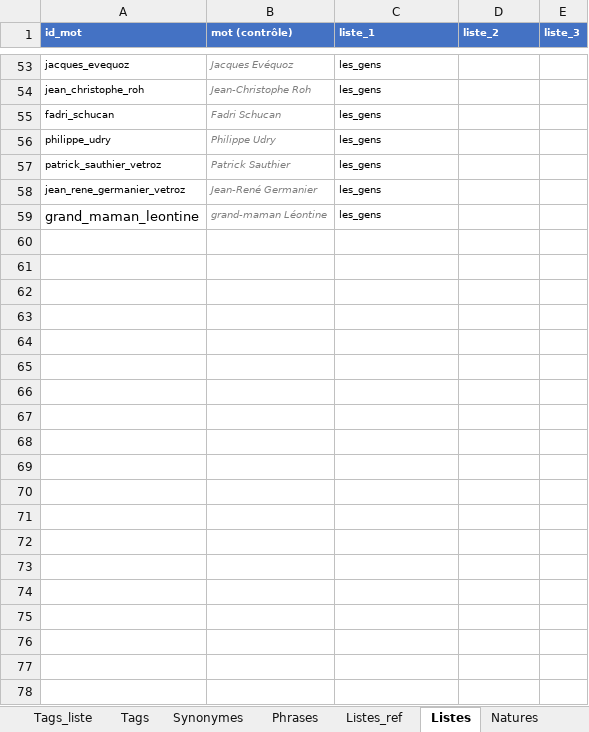
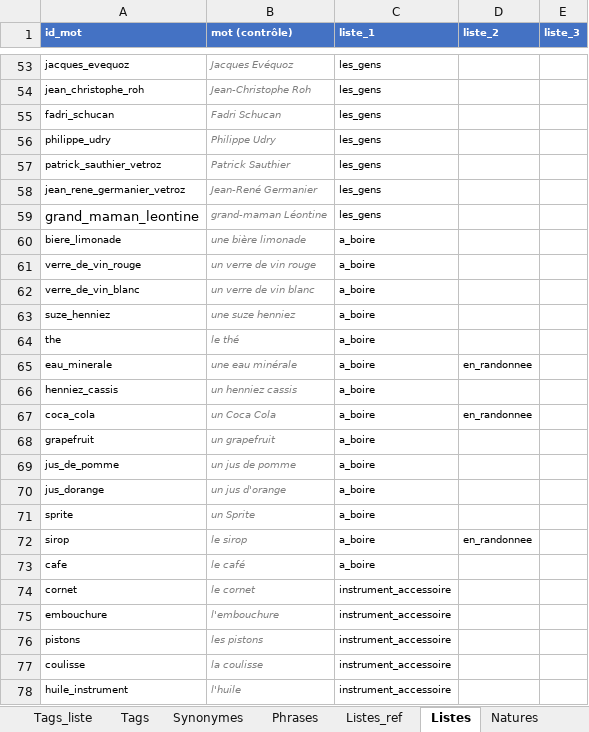
Before and after one commit to olaf-programmeur/vocab-app, an Excel workbook: public/data.xlsx, sheet Listes, drawn as a sheet; only a part is shown, gaps mark what is left out; values as stored, in another font and other column widths than the file's, no borders; the diff covers the shown part only; the diff names each change by its address in the sheet, - before the commit and + after, or states it on an @@ line.

```diff
--- a/public/data.xlsx (sheet Listes)
+++ b/public/data.xlsx (sheet Listes)
+row 60: biere_limonade | une bière limonade | a_boire
+row 61: verre_de_vin_rouge | un verre de vin rouge | a_boire
+row 62: verre_de_vin_blanc | un verre de vin blanc | a_boire
+row 63: suze_henniez | une suze henniez | a_boire
+row 64: the | le thé | a_boire
+row 65: eau_minerale | une eau minérale | a_boire | en_randonnee
+row 66: henniez_cassis | un henniez cassis | a_boire
+row 67: coca_cola | un Coca Cola | a_boire | en_randonnee
+row 68: grapefruit | un grapefruit | a_boire
+row 69: jus_de_pomme | un jus de pomme | a_boire
+row 70: jus_dorange | un jus d'orange | a_boire
+row 71: sprite | un Sprite | a_boire
+row 72: sirop | le sirop | a_boire | en_randonnee
+row 73: cafe | le café | a_boire
+row 74: cornet | le cornet | instrument_accessoire
+row 75: embouchure | l'embouchure | instrument_accessoire
+row 76: pistons | les pistons | instrument_accessoire
+row 77: coulisse | la coulisse | instrument_accessoire
+row 78: huile_instrument | l'huile | instrument_accessoire
```
Also changed, not shown: 150 added rows and 1 edited cell elsewhere in this sheet, sheet Classement, sheet Mots, sheet Listes_ref, sheet Liens, sheet Validation, sheet Suivi, 1 more sheet, hidden cells.
